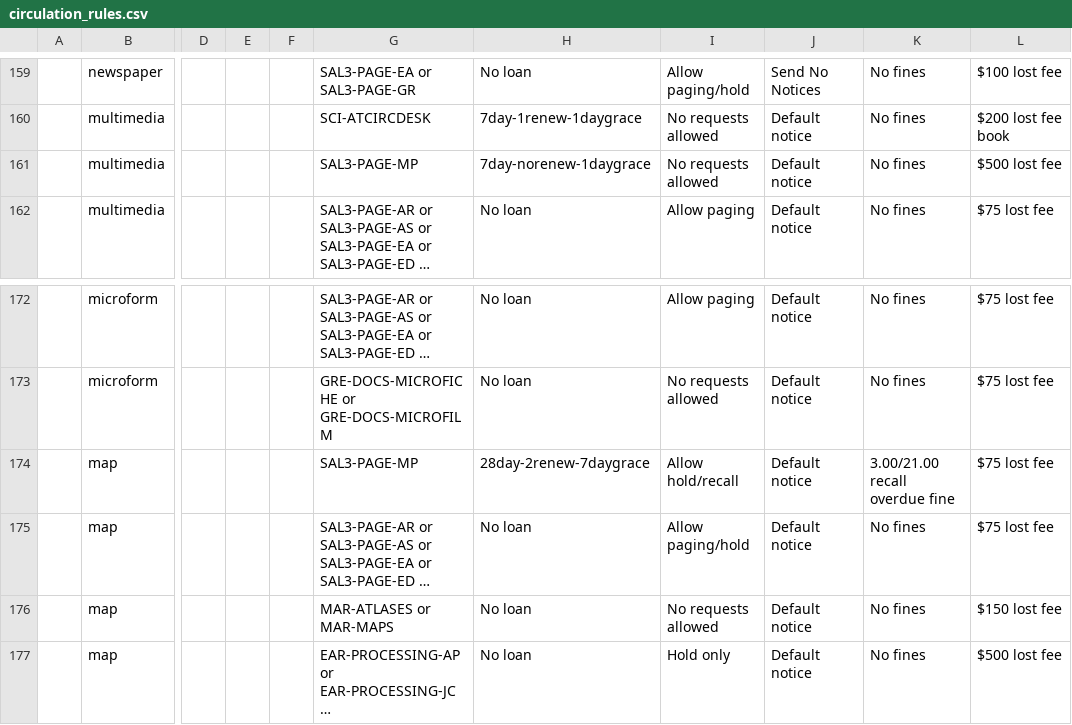
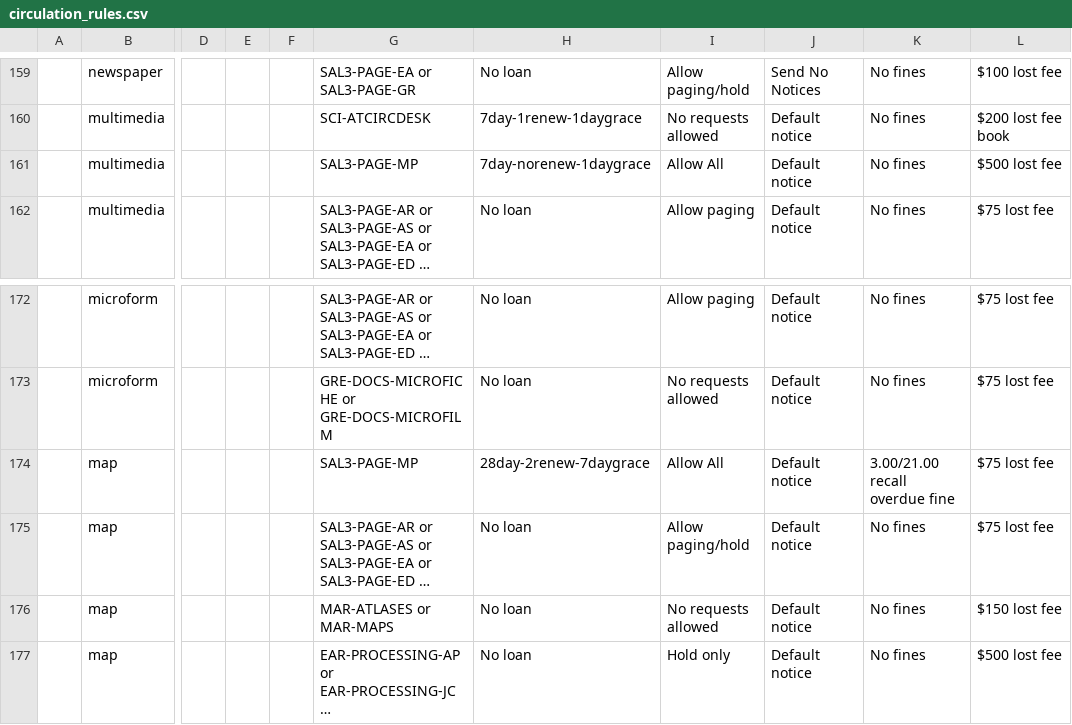
Before and after one commit to sul-dlss/SearchWorks, a CSV file: config/folio/circulation_rules.csv, drawn as a sheet; only a part is shown, gaps mark what is left out; long unchanged cells end in …; the diff covers the shown part only; the diff names each change by its address in the sheet, - before the commit and + after, or states it on an @@ line.

```diff
--- a/config/folio/circulation_rules.csv
+++ b/config/folio/circulation_rules.csv
-I161: No requests allowed
+I161: Allow All
-I174: Allow hold/recall
+I174: Allow All
```
Also changed, not shown: 7 edited cells elsewhere in this file, config/folio/locations.csv, 2 other files.
